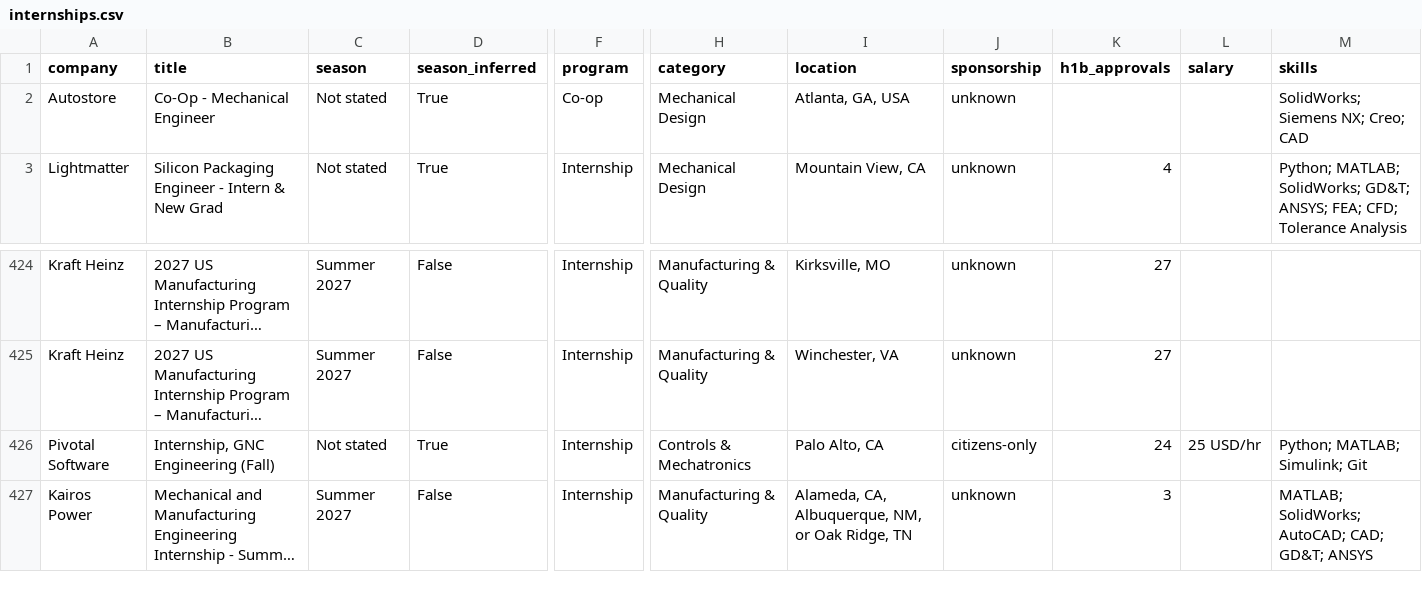
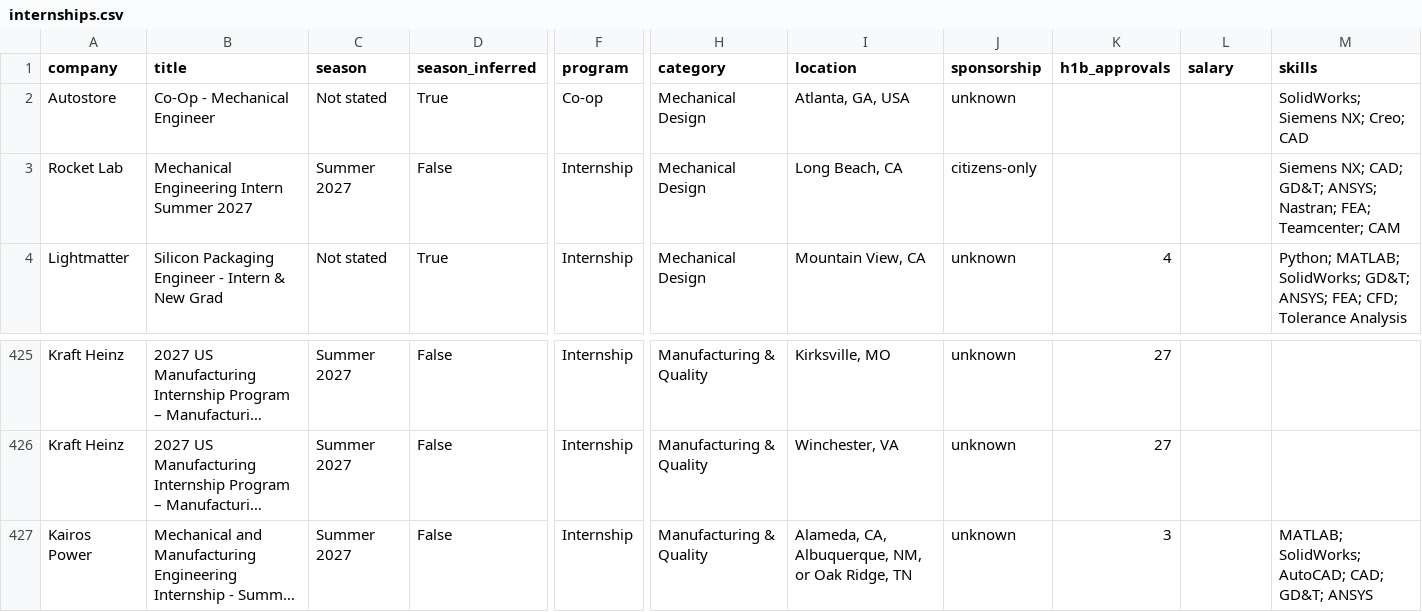
Before and after one commit to pranavd1437/mechanical-aerospace-internship-engine, a CSV file: data/internships.csv, drawn as a sheet; only a part is shown, gaps mark what is left out; long unchanged cells end in …; removed rows and columns are numbered as before the commit, all else as after; rows hold the shown columns only; the diff names each change by its address in the sheet, - before the commit and + after, or states it on an @@ line.

```diff
--- a/data/internships.csv
+++ b/data/internships.csv
+row 3: Rocket Lab | Mechanical Engineering Intern Summer 2027 | Summer 2027 | False | Internship | Mechanical Design | Long Beach, CA | citizens-only |  |  | Siemens NX; CAD; GD&T; ANSYS; Nastran; FEA; Teamcenter; CAM
-row 426: Pivotal Software | Internship, GNC Engineering (Fall) | Not stated | True | Internship | Controls & Mechatronics | Palo Alto, CA | citizens-only | 24 | 25 USD/hr | Python; MATLAB; Simulink; Git
```
Also changed, not shown: docs/internships.csv, 14 other files.
